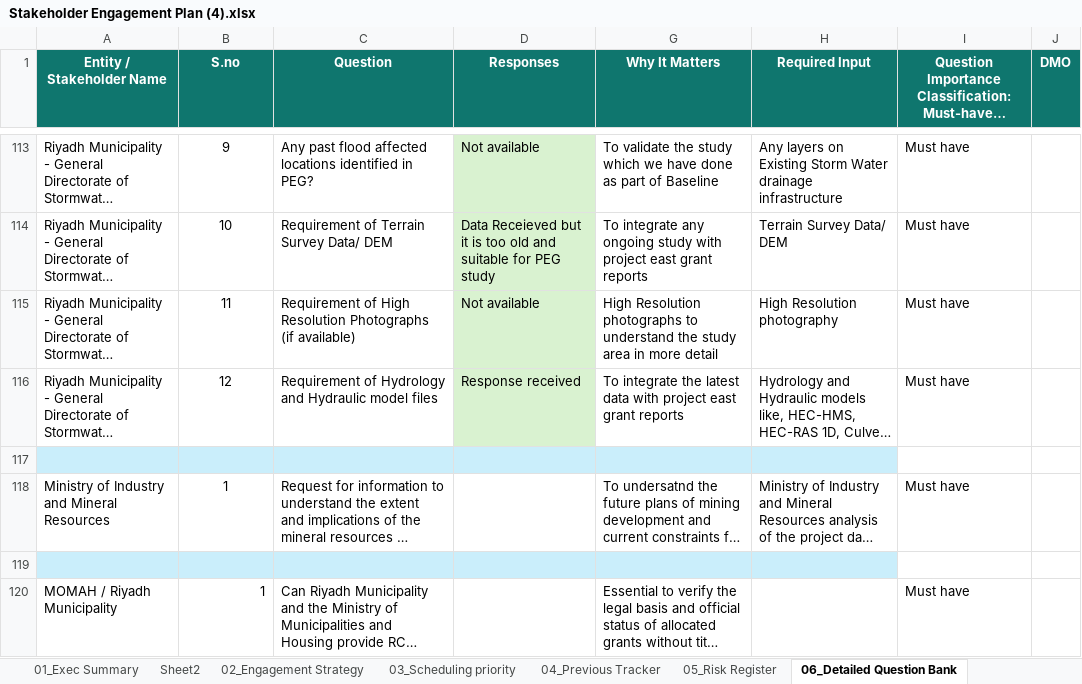
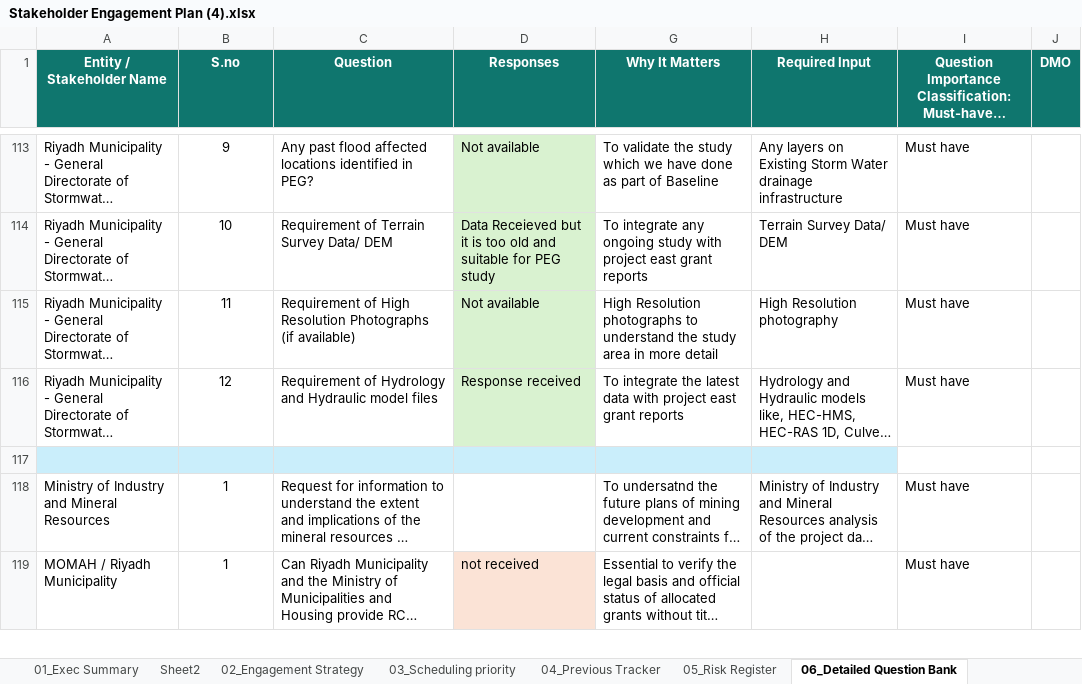
Before and after one commit to maangadah-source/rcrc-executive-dashboard, an Excel workbook: Stakeholder Engagement Plan (4).xlsx, sheet 06_Detailed Question Bank, drawn as a sheet; only a part is shown, gaps mark what is left out; long unchanged cells end in …; values as stored, in another font and other column widths than the file's, no borders; table styles not drawn; removed rows and columns are numbered as before the commit, all else as after; the diff covers the shown part only; the diff names each change by its address in the sheet, - before the commit and + after, or states it on an @@ line.

Commit message:
Add files via upload

```diff
--- a/Stakeholder Engagement Plan (4).xlsx (sheet 06_Detailed Question Bank)
+++ b/Stakeholder Engagement Plan (4).xlsx (sheet 06_Detailed Question Bank)
-row 119: (empty)
-B119 alignment: right
+B119 alignment: center
-D119 (Responses): (empty)
+D119 (Responses): not received
-D119 fill: none
+D119 fill: #FBE3D6
```
Also changed, not shown: 5 edited cells and cell formats elsewhere in this sheet.
